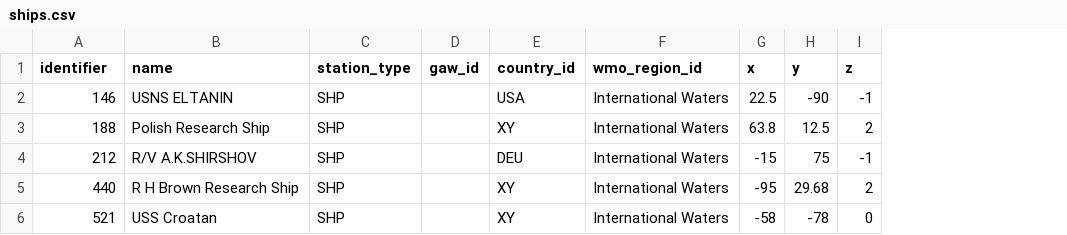
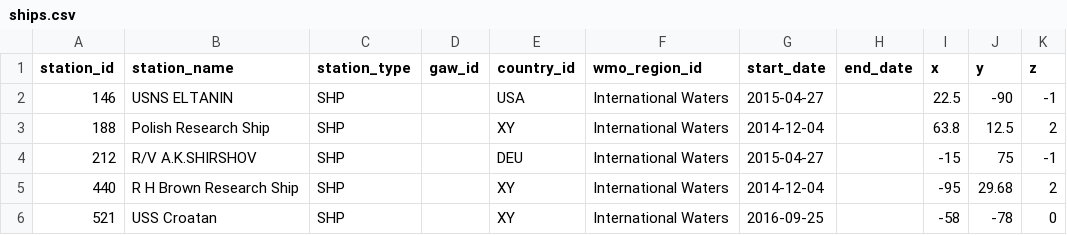
Before and after one commit to woudc/woudc-data-registry, a CSV file: data/init/ships.csv, drawn as a sheet; the diff names each change by its address in the sheet, - before the commit and + after, or states it on an @@ line.

Commit message:
Add start/end dates to ships (#19)

```diff
--- a/data/init/ships.csv
+++ b/data/init/ships.csv
+column G (start_date), rows 2-6: 2015-04-27 | 2014-12-04 | 2015-04-27 | 2014-12-04 | 2016-09-25
+column H (end_date), empty
-A1: identifier
+A1: station_id
-B1: name
+B1: station_name
```
